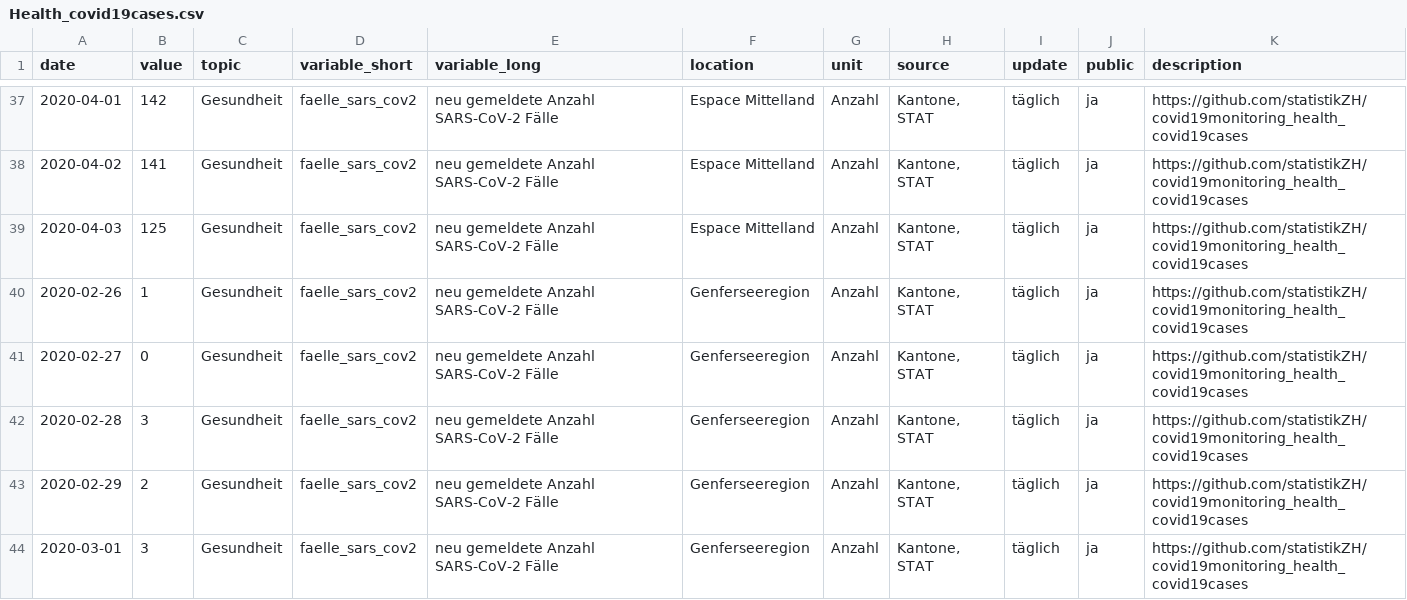
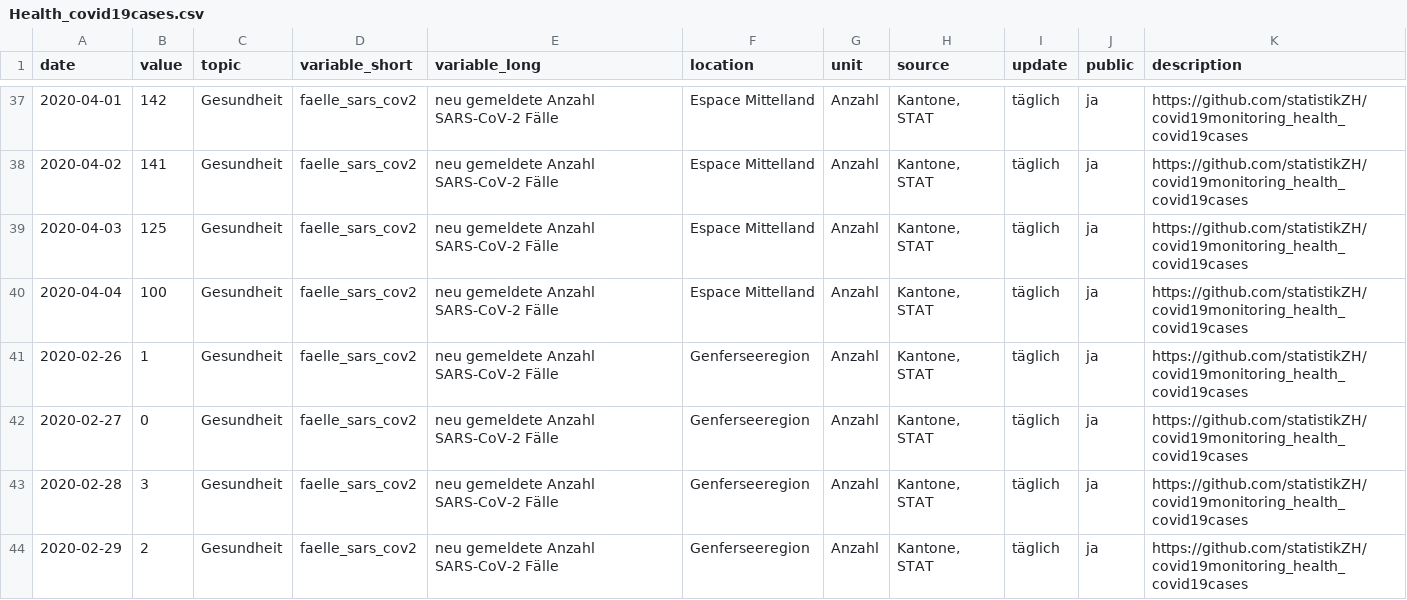
Before and after one commit to statistikZH/covid19monitoring_health_covid19cases, a CSV file: Health_covid19cases.csv, drawn as a sheet; only a part is shown, gaps mark what is left out; the shorter side is filled out with more unchanged rows; the diff covers the shown part only.

Commit message:
update 6.4.

```diff
--- a/Health_covid19cases.csv
+++ b/Health_covid19cases.csv
@@ -39,2 +39,3 @@
 2020-04-03,125,"Gesundheit","faelle_sars_cov2","neu gemeldete Anzahl SARS-CoV-2 Fälle","Espace Mittelland","Anzahl","Kantone, STAT","täglich","ja","https://github.com/statistikZH/covid19monitoring_health_covid19cases"
+2020-04-04,100,"Gesundheit","faelle_sars_cov2","neu gemeldete Anzahl SARS-CoV-2 Fälle","Espace Mittelland","Anzahl","Kantone, STAT","täglich","ja","https://github.com/statistikZH/covid19monitoring_health_covid19cases"
 2020-02-26,1,"Gesundheit","faelle_sars_cov2","neu gemeldete Anzahl SARS-CoV-2 Fälle","Genferseeregion","Anzahl","Kantone, STAT","täglich","ja","https://github.com/statistikZH/covid19monitoring_health_covid19cases"
```
Also changed, not shown: 15 added rows elsewhere in this file.
